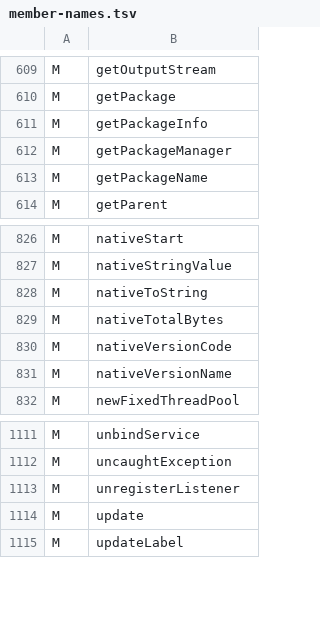
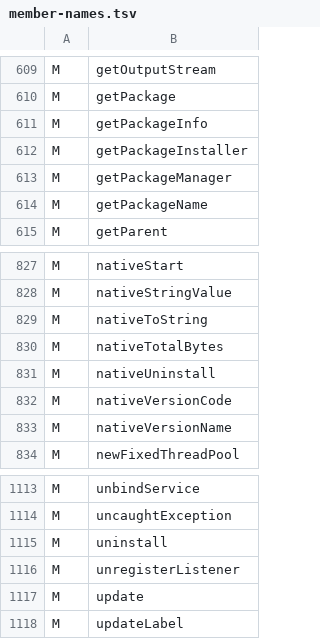
Before and after one commit to shivrajora/picodroid-rs, a TSV file: sdk/member-names.tsv, drawn as a sheet; only a part is shown, gaps mark what is left out; the diff names each change by its address in the sheet, - before the commit and + after, or states it on an @@ line.

Commit message:
feat(packages): uninstall from Java through PackageInstaller (multi-app M3c)
`PackageManager.getPackageInstaller().uninstall(name)` erases an installed
app's run and removes its data, synchronously, with the app that asked
still running — what the settings app's Apps screen needs (design D11,
§8 P6). Java gets `IllegalArgumentException` when the package is not
installed, is a system app or is the caller, and `IllegalStateException`
when the platform could not erase; Android reports these through an
`IntentSender`, which Picodroid does not have.

The erase goes through a new `PlatformHooks::uninstall_run(first_sector,
sectors)`. The RP family runs it on the LittleFS worker (`fs::exclusive`,
a `SerialWorker::submit` with no filesystem in hand), so it never
overlaps the worker's own flash operations — the single-flash-op
invariant `core1_park` documents — and an install cannot be in flight,
since one parks the JVM task first; the rescan runs back on the JVM
task, the directory's writer. The simulator erases its in-memory region
(`app_region::uninstall_run`); the test platform answers `false`.
`packages::uninstall_target` holds the decision and is unit-tested;
`uninstall_from_app` composes erase, rescan and wipe. A `PackageManager`
index is stale after the call, which the Java side never keeps.

`PackageInstaller` joins `MULTI_APP_CLASSES`. No reset: the launcher
rebuilds its rows on its next start, and a `BitmapDrawable` of the gone
package would read erased flash, which is harmless.

Committed with --no-verify (the worktree hook trap; see the M3a commit);
the worktree's suite and the firmware builds ran green by hand.

size: testbench_rp2040 (debug) +208 B (833,108 -> 833,316) / handle-table-32 +208 B (835,332 -> 835,540)

```diff
--- a/sdk/member-names.tsv
+++ b/sdk/member-names.tsv
+row 612: M | getPackageInstaller
+row 831: M | nativeUninstall
+row 1115: M | uninstall
```
Also changed, not shown: sdk/class-names.tsv, 14 other files.
